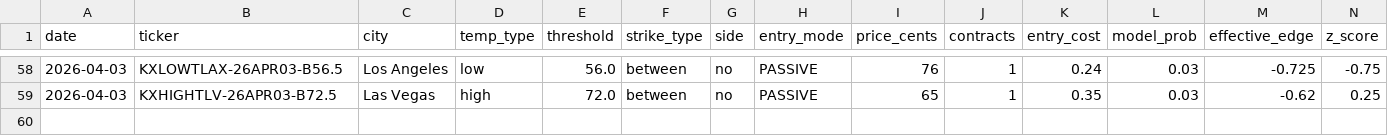
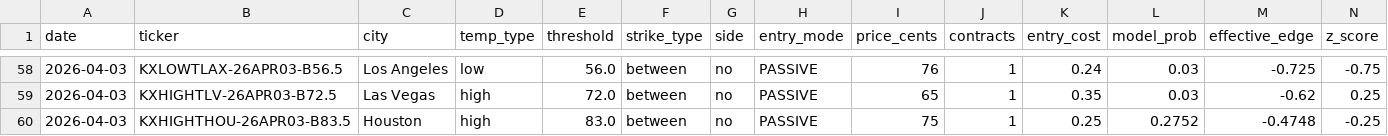
Before and after one commit to alexgarrison2/KalshiBotClaude, a CSV file: data/trades.csv, drawn as a sheet; only a part is shown, gaps mark what is left out; rows hold the shown columns only; the diff names each change by its address in the sheet, - before the commit and + after, or states it on an @@ line.

Commit message:
auto: trade log update

```diff
--- a/data/trades.csv
+++ b/data/trades.csv
+row 60: 2026-04-03 | KXHIGHTHOU-26APR03-B83.5 | Houston | high | 83.0 | between | no | PASSIVE | 75 | 1 | 0.25 | 0.2752 | -0.4748 | -0.25
```
